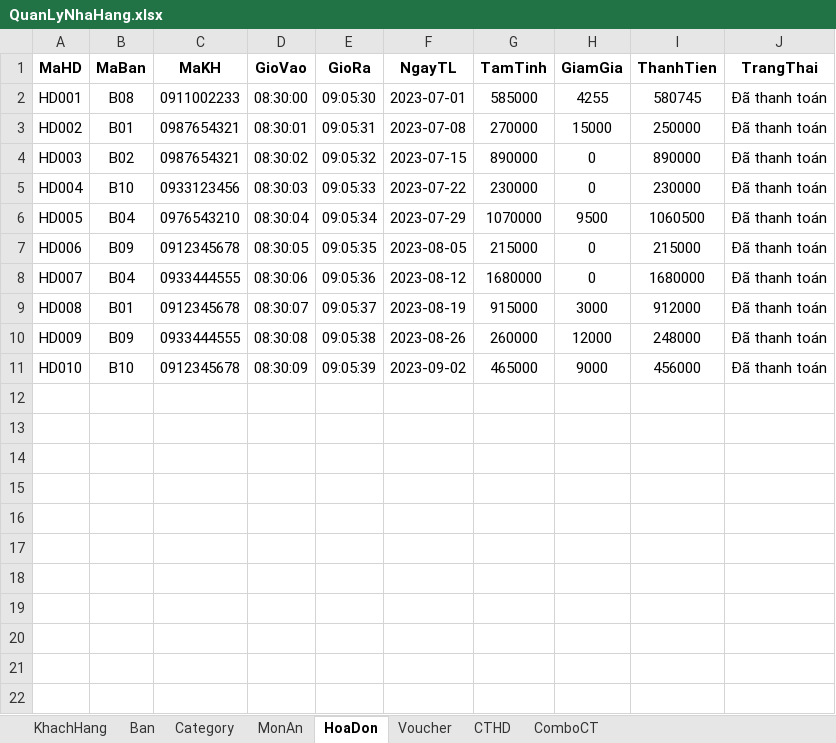
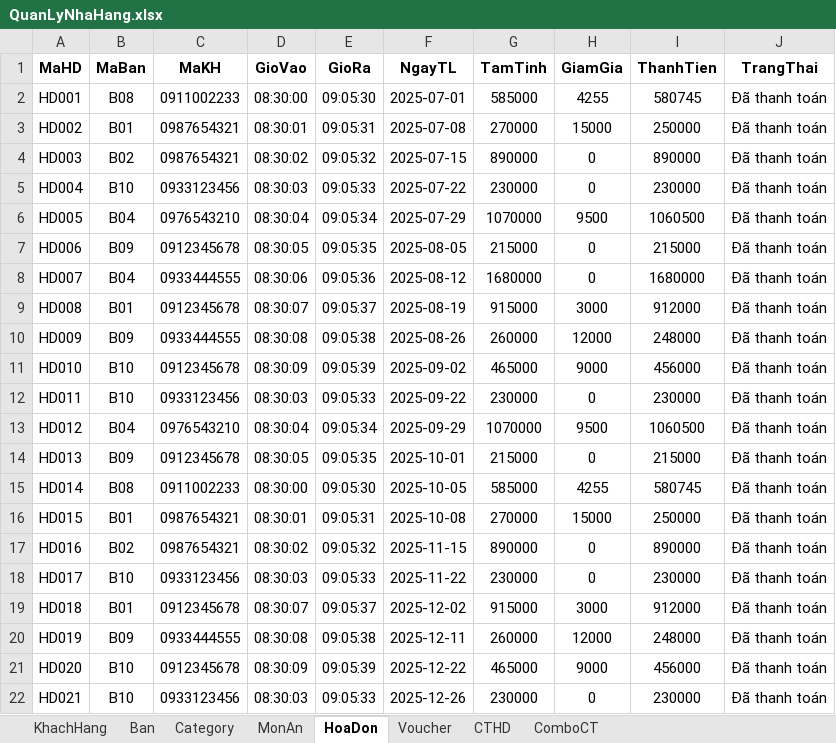
Before and after one commit to SuzukiHaruto192/AppQuanLyDatMonTaiNhaHang, an Excel workbook: QuanLyNhaHang.xlsx, sheet HoaDon, drawn as a sheet; values as stored, in another font and other column widths than the file's, no borders; the diff names each change by its address in the sheet, - before the commit and + after, or states it on an @@ line.

```diff
--- a/QuanLyNhaHang.xlsx (sheet HoaDon)
+++ b/QuanLyNhaHang.xlsx (sheet HoaDon)
-F2 (NgayTL): 2023-07-01
+F2 (NgayTL): 2025-07-01
-F3 (NgayTL): 2023-07-08
+F3 (NgayTL): 2025-07-08
-F4 (NgayTL): 2023-07-15
+F4 (NgayTL): 2025-07-15
-F5 (NgayTL): 2023-07-22
+F5 (NgayTL): 2025-07-22
-F6 (NgayTL): 2023-07-29
+F6 (NgayTL): 2025-07-29
-F7 (NgayTL): 2023-08-05
+F7 (NgayTL): 2025-08-05
-F8 (NgayTL): 2023-08-12
+F8 (NgayTL): 2025-08-12
-F9 (NgayTL): 2023-08-19
+F9 (NgayTL): 2025-08-19
-F10 (NgayTL): 2023-08-26
+F10 (NgayTL): 2025-08-26
-F11 (NgayTL): 2023-09-02
+F11 (NgayTL): 2025-09-02
+row 12: HD011 | B10 | 0933123456 | 08:30:03 | 09:05:33 | 2025-09-22 | 230000 | 0 | 230000 | Đã thanh toán
+row 13: HD012 | B04 | 0976543210 | 08:30:04 | 09:05:34 | 2025-09-29 | 1070000 | 9500 | 1060500 | Đã thanh toán
+row 14: HD013 | B09 | 0912345678 | 08:30:05 | 09:05:35 | 2025-10-01 | 215000 | 0 | 215000 | Đã thanh toán
+row 15: HD014 | B08 | 0911002233 | 08:30:00 | 09:05:30 | 2025-10-05 | 585000 | 4255 | 580745 | Đã thanh toán
+row 16: HD015 | B01 | 0987654321 | 08:30:01 | 09:05:31 | 2025-10-08 | 270000 | 15000 | 250000 | Đã thanh toán
+row 17: HD016 | B02 | 0987654321 | 08:30:02 | 09:05:32 | 2025-11-15 | 890000 | 0 | 890000 | Đã thanh toán
+row 18: HD017 | B10 | 0933123456 | 08:30:03 | 09:05:33 | 2025-11-22 | 230000 | 0 | 230000 | Đã thanh toán
+row 19: HD018 | B01 | 0912345678 | 08:30:07 | 09:05:37 | 2025-12-02 | 915000 | 3000 | 912000 | Đã thanh toán
+row 20: HD019 | B09 | 0933444555 | 08:30:08 | 09:05:38 | 2025-12-11 | 260000 | 12000 | 248000 | Đã thanh toán
+row 21: HD020 | B10 | 0912345678 | 08:30:09 | 09:05:39 | 2025-12-22 | 465000 | 9000 | 456000 | Đã thanh toán
+row 22: HD021 | B10 | 0933123456 | 08:30:03 | 09:05:33 | 2025-12-26 | 230000 | 0 | 230000 | Đã thanh toán
```
Also changed, not shown: sheet CTHD.
